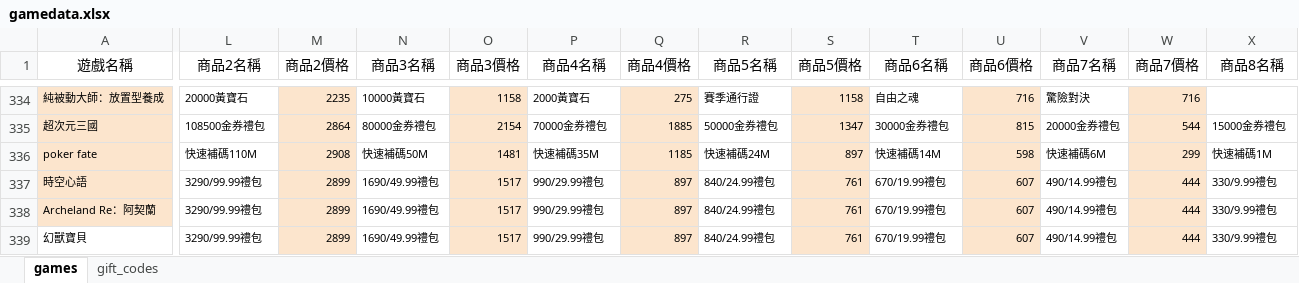
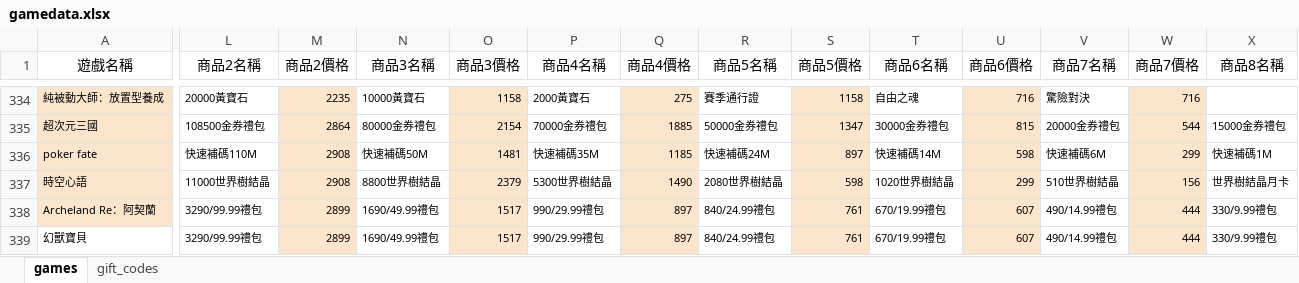
Before and after one commit to diva3322/SSBuy-web, an Excel workbook: detail_giftcode/data/gamedata.xlsx, sheet games, drawn as a sheet; only a part is shown, gaps mark what is left out; values as stored, in another font and other column widths than the file's, no borders; the diff covers the shown part only; the diff names each change by its address in the sheet, - before the commit and + after, or states it on an @@ line.

```diff
--- a/detail_giftcode/data/gamedata.xlsx (sheet games)
+++ b/detail_giftcode/data/gamedata.xlsx (sheet games)
-L337 (商品2名稱): 3290/99.99禮包
+L337 (商品2名稱): 11000世界樹結晶
-M337 (商品2價格): 2899
+M337 (商品2價格): 2908
-N337 (商品3名稱): 1690/49.99禮包
+N337 (商品3名稱): 8800世界樹結晶
-O337 (商品3價格): 1517
+O337 (商品3價格): 2379
-P337 (商品4名稱): 990/29.99禮包
+P337 (商品4名稱): 5300世界樹結晶
-Q337 (商品4價格): 897
+Q337 (商品4價格): 1490
-R337 (商品5名稱): 840/24.99禮包
+R337 (商品5名稱): 2080世界樹結晶
-S337 (商品5價格): 761
+S337 (商品5價格): 598
-T337 (商品6名稱): 670/19.99禮包
+T337 (商品6名稱): 1020世界樹結晶
-U337 (商品6價格): 607
+U337 (商品6價格): 299
-V337 (商品7名稱): 490/14.99禮包
+V337 (商品7名稱): 510世界樹結晶
-W337 (商品7價格): 444
+W337 (商品7價格): 156
-X337 (商品8名稱): 330/9.99禮包
+X337 (商品8名稱): 世界樹結晶月卡
```
Also changed, not shown: 4 edited cells elsewhere in this sheet, 2 other files.
